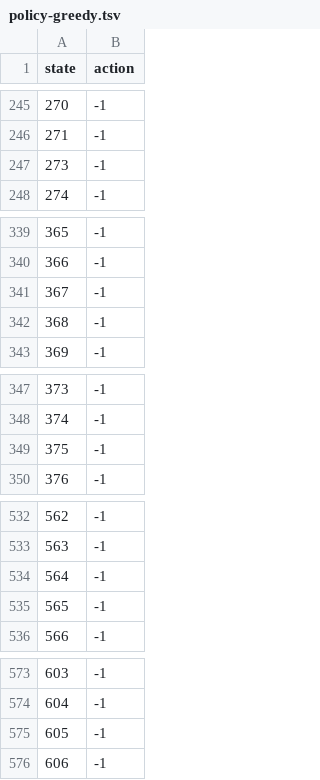
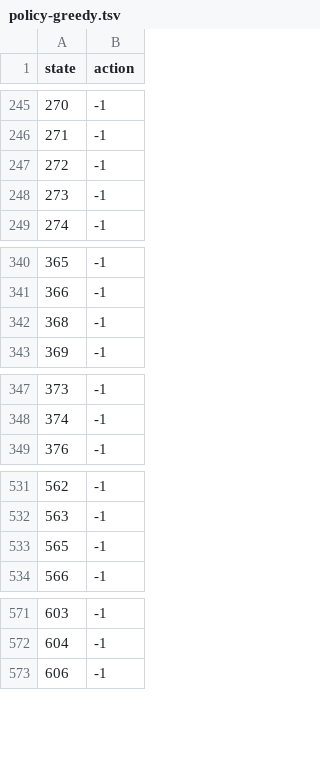
Before and after one commit to pbhise9/dx704-project-08, a TSV file: policy-greedy.tsv, drawn as a sheet; only a part is shown, gaps mark what is left out; the diff covers the shown part only.

```diff
--- a/policy-greedy.tsv
+++ b/policy-greedy.tsv
@@ -246,2 +246,3 @@ state	action
 271	-1
+272	-1
 273	-1
@@ -340,3 +341,2 @@ state	action
 366	-1
-367	-1
 368	-1
@@ -348,3 +348,2 @@ state	action
 374	-1
-375	-1
 376	-1
@@ -533,3 +532,2 @@ state	action
 563	-1
-564	-1
 565	-1
@@ -574,3 +572,2 @@ state	action
 604	-1
-605	-1
 606	-1
```
Also changed, not shown: 6 added rows, 14 removed rows and 23 edited cells elsewhere in this file, log-random.tsv, q-random.tsv, 3 other files.
